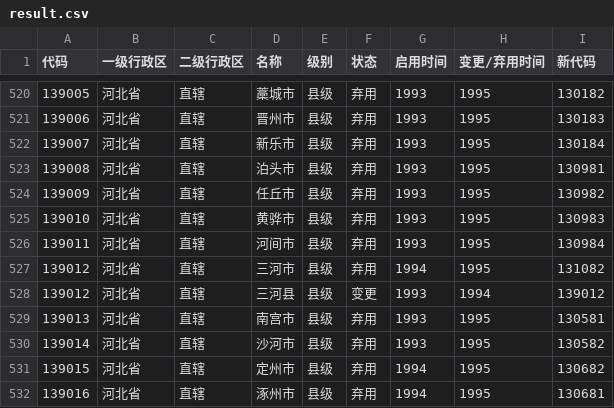
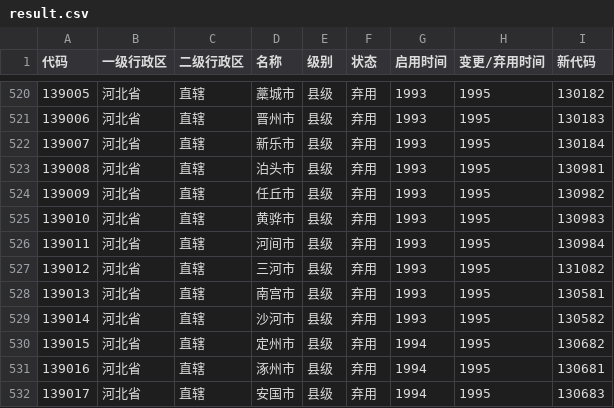
Before and after one commit to yescallop/areacodes, a CSV file: result.csv, drawn as a sheet; only a part is shown, gaps mark what is left out; the shorter side is filled out with more unchanged rows.

```diff
--- a/result.csv
+++ b/result.csv
@@ -526,4 +526,3 @@
 139011,河北省,直辖,河间市,县级,弃用,1993,1995,130984
-139012,河北省,直辖,三河市,县级,弃用,1994,1995,131082
-139012,河北省,直辖,三河县,县级,变更,1993,1994,139012
+139012,河北省,直辖,三河市,县级,弃用,1993,1995,131082
 139013,河北省,直辖,南宫市,县级,弃用,1993,1995,130581
```
Also changed, not shown: 13 other files.
